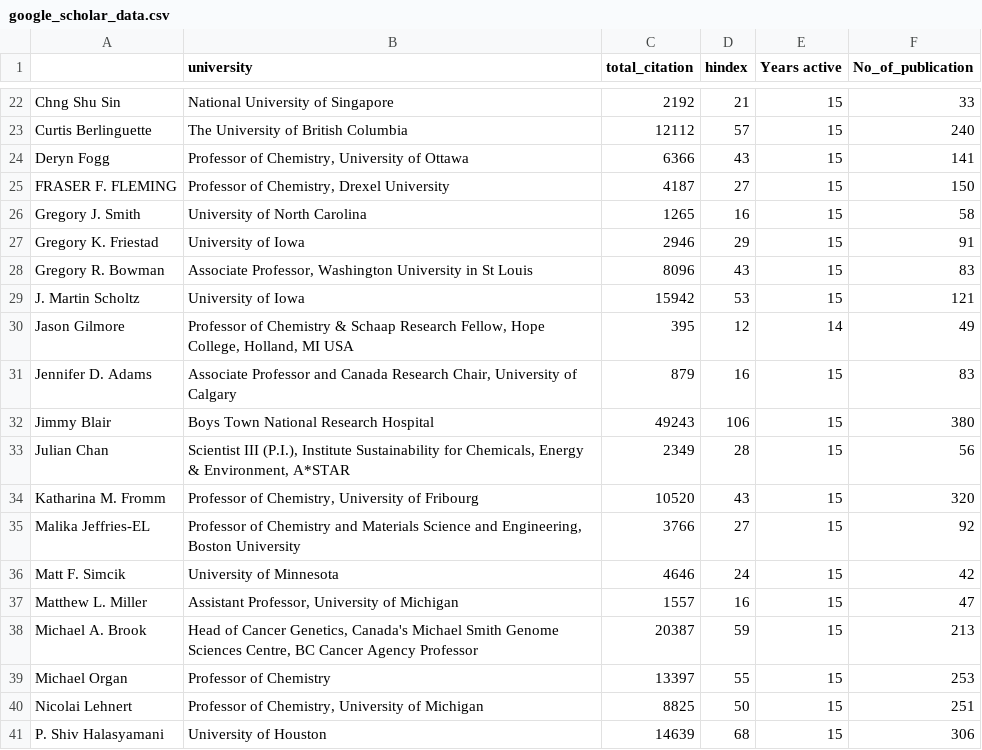
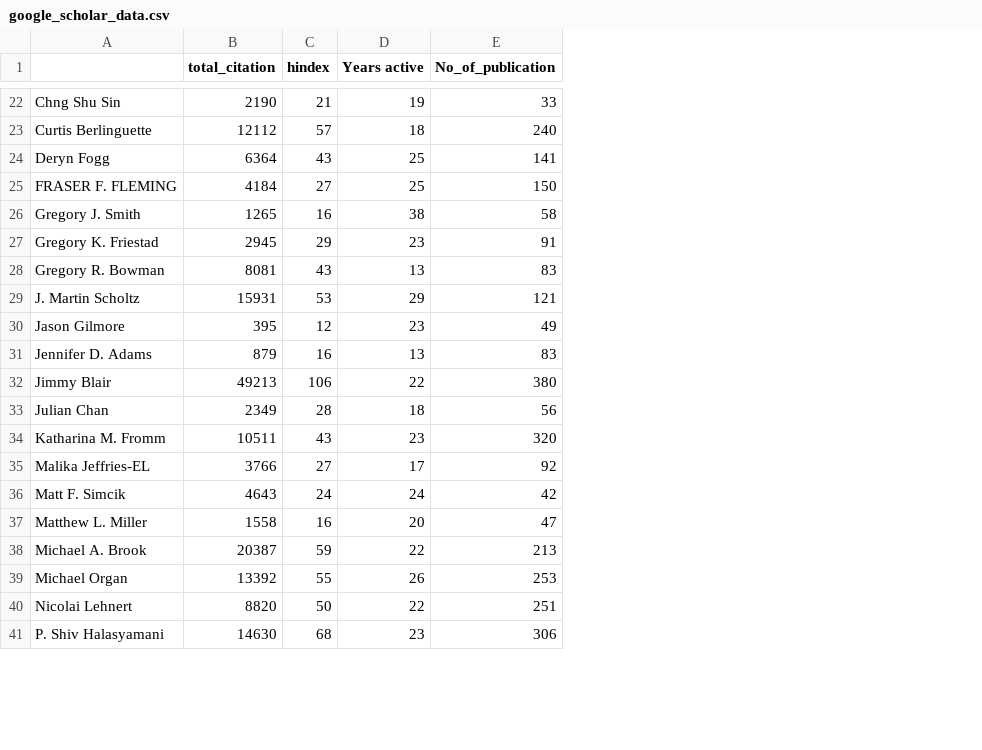
Before and after one commit to Pavan-Balaji22/Resume-parser-and-data-scarper, a CSV file: code_files/google_scholar_data.csv, drawn as a sheet; only a part is shown, gaps mark what is left out; removed rows and columns are numbered as before the commit, all else as after; the diff covers the shown part only; the diff names each change by its address in the sheet, - before the commit and + after, or states it on an @@ line.

```diff
--- a/code_files/google_scholar_data.csv
+++ b/code_files/google_scholar_data.csv
-column B (university), rows 22-41: National University of Singapore | The University of British Columbia | Professor of Chemistry, University of Ottawa | Professor of Chemistry, Drexel University | University of North Carolina | University of Iowa | Associate Professor, Washington University in St Louis | University of Iowa | Professor of Chemistry & Schaap Research Fellow, Hope College, Holland, MI USA | Associate Professor and Canada Research Chair, University of Calgary | Boys Town National Research Hospital | Scientist III (P.I.), Institute Sustainability for Chemicals, Energy & Environment, A*STAR | Professor of Chemistry, University of Fribourg | Professor of Chemistry and Materials Science and Engineering, Boston University | University of Minnesota | Assistant Professor, University of Michigan | Head of Cancer Genetics, Canada's Michael Smith Genome Sciences Centre, BC Cancer Agency Professor | Professor of Chemistry | Professor of Chemistry, University of Michigan | University of Houston
-B22 (total_citation): 2192
+B22 (total_citation): 2190
-D22 (Years active): 15
+D22 (Years active): 19
-D23 (Years active): 15
+D23 (Years active): 18
-B24 (total_citation): 6366
+B24 (total_citation): 6364
-D24:D25 (Years active): 15
+D24:D25 (Years active): 25
-B25 (total_citation): 4187
+B25 (total_citation): 4184
-D26 (Years active): 15
+D26 (Years active): 38
-B27 (total_citation): 2946
+B27 (total_citation): 2945
-D27 (Years active): 15
+D27 (Years active): 23
-B28 (total_citation): 8096
+B28 (total_citation): 8081
-D28 (Years active): 15
+D28 (Years active): 13
-B29 (total_citation): 15942
+B29 (total_citation): 15931
-D29 (Years active): 15
+D29 (Years active): 29
-D30 (Years active): 14
+D30 (Years active): 23
-D31 (Years active): 15
+D31 (Years active): 13
-B32 (total_citation): 49243
+B32 (total_citation): 49213
-D32 (Years active): 15
+D32 (Years active): 22
-D33 (Years active): 15
+D33 (Years active): 18
-B34 (total_citation): 10520
+B34 (total_citation): 10511
-D34 (Years active): 15
+D34 (Years active): 23
-D35 (Years active): 15
+D35 (Years active): 17
-B36 (total_citation): 4646
+B36 (total_citation): 4643
-D36 (Years active): 15
+D36 (Years active): 24
-B37 (total_citation): 1557
+B37 (total_citation): 1558
-D37 (Years active): 15
+D37 (Years active): 20
-D38 (Years active): 15
+D38 (Years active): 22
-B39 (total_citation): 13397
+B39 (total_citation): 13392
-D39 (Years active): 15
+D39 (Years active): 26
-B40 (total_citation): 8825
+B40 (total_citation): 8820
-D40 (Years active): 15
+D40 (Years active): 22
-B41 (total_citation): 14639
+B41 (total_citation): 14630
-D41 (Years active): 15
+D41 (Years active): 23
```
Also changed, not shown: 79 edited cells elsewhere in this file, code_files/Resume_data.csv, 9 other files.
